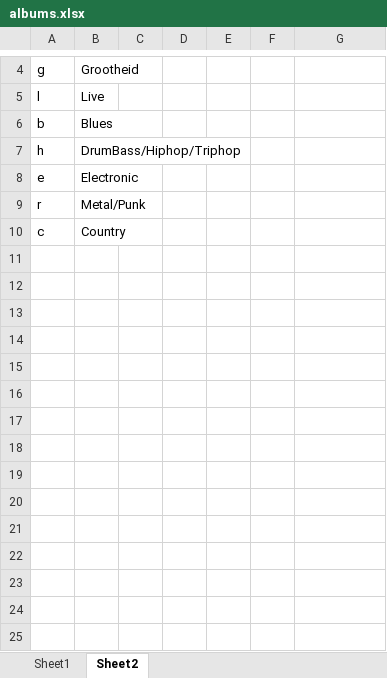
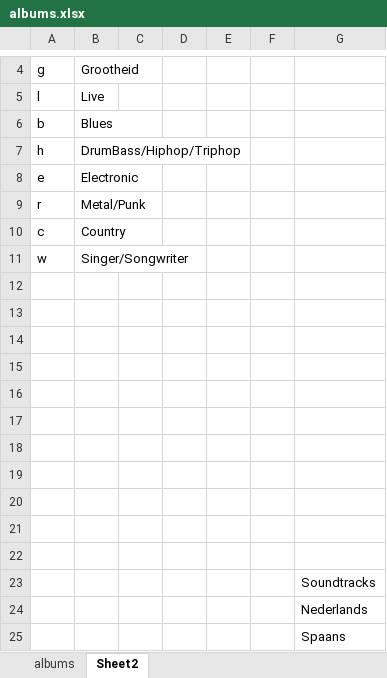
Before and after one commit to freekver/albums, an Excel workbook: data/albums.xlsx, sheet Sheet2, drawn as a sheet; only a part is shown, gaps mark what is left out; values as stored, in another font and other column widths than the file's, no borders; the diff names each change by its address in the sheet, - before the commit and + after, or states it on an @@ line.

Commit message:
Updating albums + increasing font size

```diff
--- a/data/albums.xlsx (sheet Sheet2)
+++ b/data/albums.xlsx (sheet Sheet2)
-sheet tab: Sheet1
+sheet tab: albums
+row 11: w | Singer/Songwriter
+row 12: (empty)
+row 13: (empty)
+row 14: (empty)
+row 15: (empty)
+row 16: (empty)
+row 17: (empty)
+row 18: (empty)
+row 19: (empty)
+row 20: (empty)
+row 21: (empty)
+row 22: (empty)
+row 23:  |  |  |  |  |  | Soundtracks
+row 24:  |  |  |  |  |  | Nederlands
+row 25:  |  |  |  |  |  | Spaans
```
Also changed, not shown: sheet albums, 7 other files.
